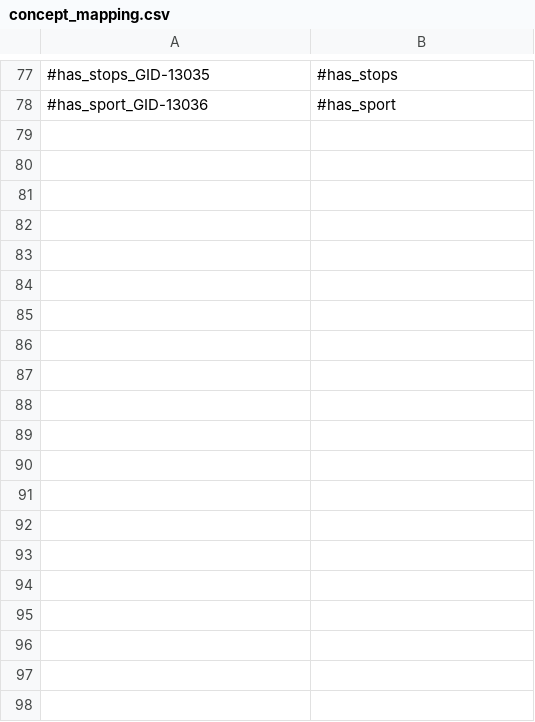
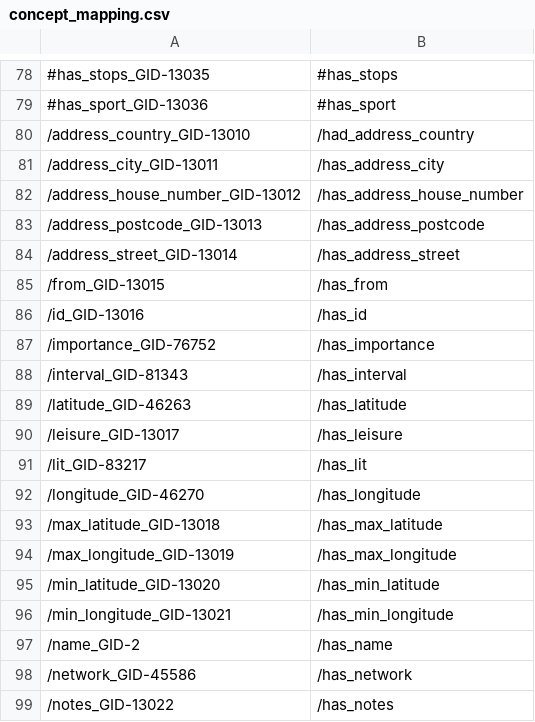
Before and after one commit to patrick-nanys/SportsFacilitiesAndTransportationInTrentino, a CSV file: Phase 3 - Language Definition/concept_mapping.csv, drawn as a sheet; only a part is shown, gaps mark what is left out; the diff covers the shown part only; the diff names each change by its address in the sheet, - before the commit and + after, or states it on an @@ line.

```diff
--- a/Phase 3 - Language Definition/concept_mapping.csv
+++ b/Phase 3 - Language Definition/concept_mapping.csv
+row 80: /address_country_GID-13010 | /had_address_country
+row 81: /address_city_GID-13011 | /has_address_city
+row 82: /address_house_number_GID-13012 | /has_address_house_number
+row 83: /address_postcode_GID-13013 | /has_address_postcode
+row 84: /address_street_GID-13014 | /has_address_street
+row 85: /from_GID-13015 | /has_from
+row 86: /id_GID-13016 | /has_id
+row 87: /importance_GID-76752 | /has_importance
+row 88: /interval_GID-81343 | /has_interval
+row 89: /latitude_GID-46263 | /has_latitude
+row 90: /leisure_GID-13017 | /has_leisure
+row 91: /lit_GID-83217 | /has_lit
+row 92: /longitude_GID-46270 | /has_longitude
+row 93: /max_latitude_GID-13018 | /has_max_latitude
+row 94: /max_longitude_GID-13019 | /has_max_longitude
+row 95: /min_latitude_GID-13020 | /has_min_latitude
+row 96: /min_longitude_GID-13021 | /has_min_longitude
+row 97: /name_GID-2 | /has_name
+row 98: /network_GID-45586 | /has_network
+row 99: /notes_GID-13022 | /has_notes
```
Also changed, not shown: 19 added rows and 1 edited cell elsewhere in this file, Phase 2 - Information Gathering/Cleaned datasets/sports_facilities/fitness_centre_data.tsv, Phase 2 - Information Gathering/Cleaned datasets/sports_facilities/fitness_station_data.tsv, 47 other files.
